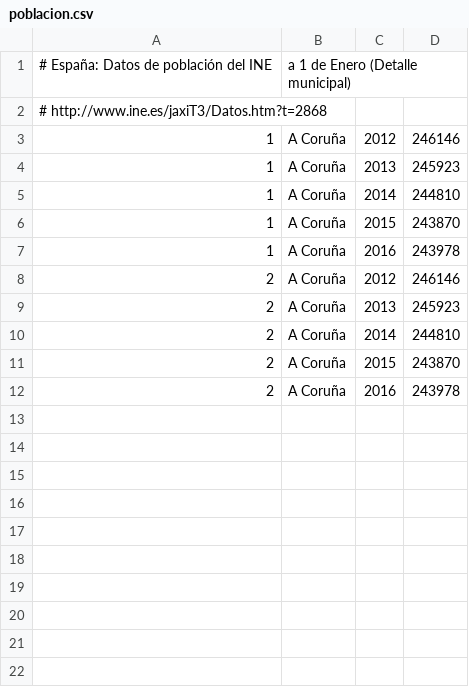
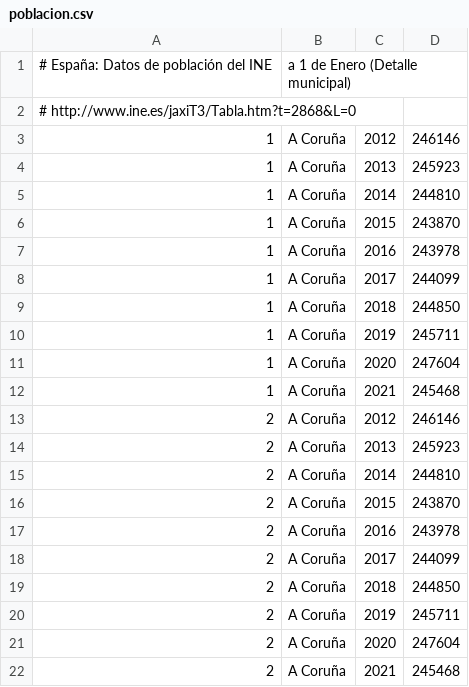
Before and after one commit to civio/presupuesto-coruna, a CSV file: data/poblacion.csv, drawn as a sheet.

Commit message:
Update stats civio/presupuesto-management#1199

```diff
--- a/data/poblacion.csv
+++ b/data/poblacion.csv
@@ -1,3 +1,3 @@
 # España: Datos de población del INE, a 1 de Enero (Detalle municipal)
-#   http://www.ine.es/jaxiT3/Datos.htm?t=2868
+#   http://www.ine.es/jaxiT3/Tabla.htm?t=2868&L=0
 1,A Coruña,2012,246146
@@ -7,2 +7,7 @@
 1,A Coruña,2016,243978
+1,A Coruña,2017,244099
+1,A Coruña,2018,244850
+1,A Coruña,2019,245711
+1,A Coruña,2020,247604
+1,A Coruña,2021,245468
 2,A Coruña,2012,246146
@@ -12 +17,6 @@
 2,A Coruña,2016,243978
+2,A Coruña,2017,244099
+2,A Coruña,2018,244850
+2,A Coruña,2019,245711
+2,A Coruña,2020,247604
+2,A Coruña,2021,245468
```
